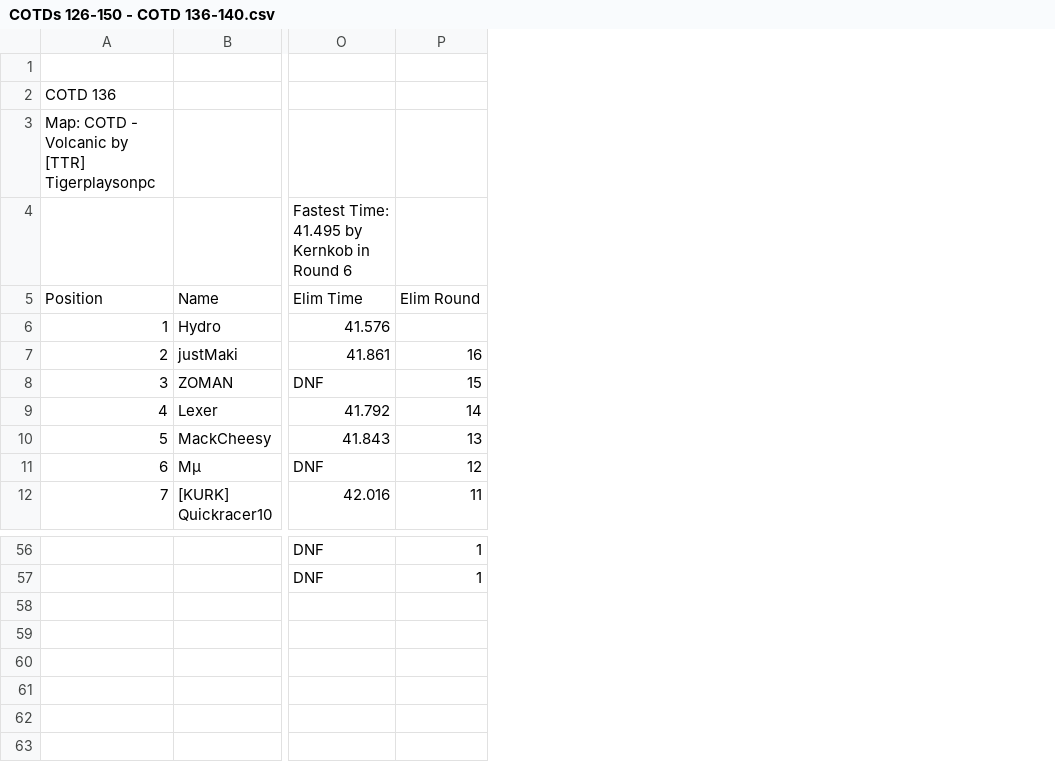
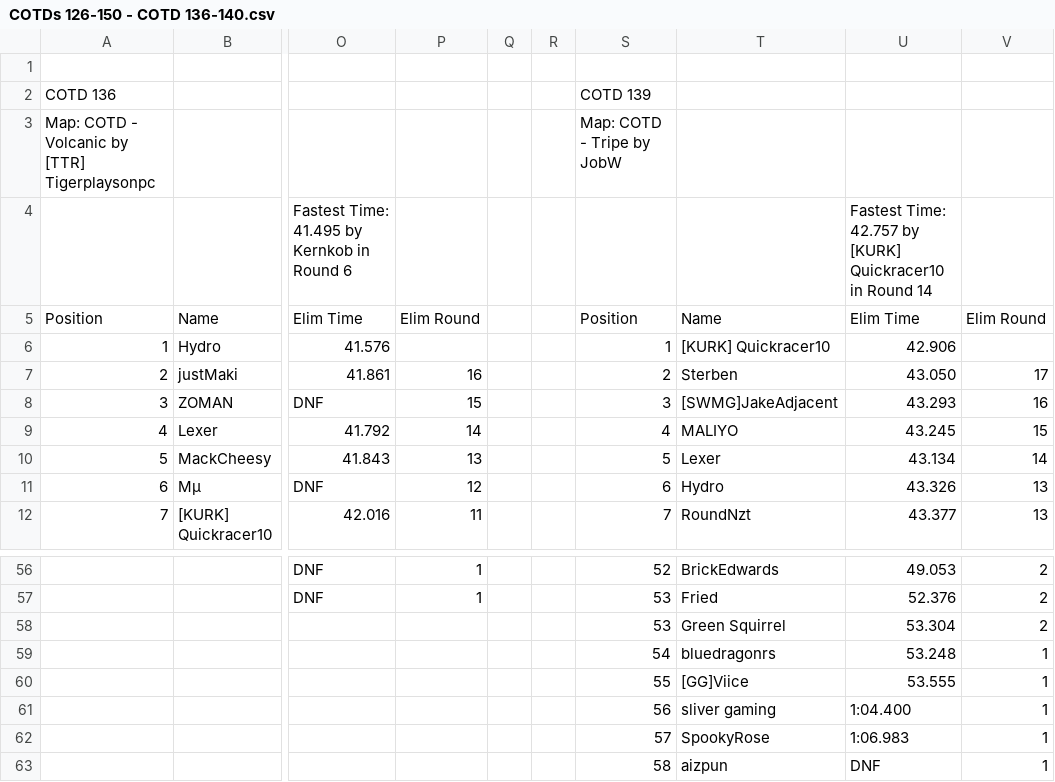
Before and after one commit to frankvanboxtel/Cup-of-the-Day, a CSV file: data/source-csvs/COTDs 126-150 - COTD 136-140.csv, drawn as a sheet; only a part is shown, gaps mark what is left out; rows hold the shown columns only; the diff names each change by its address in the sheet, - before the commit and + after, or states it on an @@ line.

```diff
--- a/data/source-csvs/COTDs 126-150 - COTD 136-140.csv
+++ b/data/source-csvs/COTDs 126-150 - COTD 136-140.csv
+column Q, empty
+column R, empty
+column S, rows 2-12: COTD 139 | Map: COTD - Tripe by JobW |  | Position | 1 | 2 | 3 | 4 | 5 | 6 | 7; rows 56-57: 52 | 53
+column T, rows 5-12: Name | [KURK] Quickracer10 | Sterben | [SWMG]JakeAdjacent | MALIYO | Lexer | Hydro | RoundNzt; rows 56-57: BrickEdwards | Fried
+column U, rows 4-12: Fastest Time: 42.757 by [KURK] Quickracer10 in Round 14 | Elim Time | 42.906 | 43.050 | 43.293 | 43.245 | 43.134 | 43.326 | 43.377; rows 56-57: 49.053 | 52.376
+column V, rows 5-12: Elim Round |  | 17 | 16 | 15 | 14 | 13 | 13; rows 56-57: 2 | 2
+row 58:  |  |  |  |  |  | 53 | Green Squirrel | 53.304 | 2
+row 59:  |  |  |  |  |  | 54 | bluedragonrs | 53.248 | 1
+row 60:  |  |  |  |  |  | 55 | [GG]Viice | 53.555 | 1
+row 61:  |  |  |  |  |  | 56 | sliver gaming | 1:04.400 | 1
+row 62:  |  |  |  |  |  | 57 | SpookyRose | 1:06.983 | 1
+row 63:  |  |  |  |  |  | 58 | aizpun | DNF | 1
```
Also changed, not shown: 3 other files.
